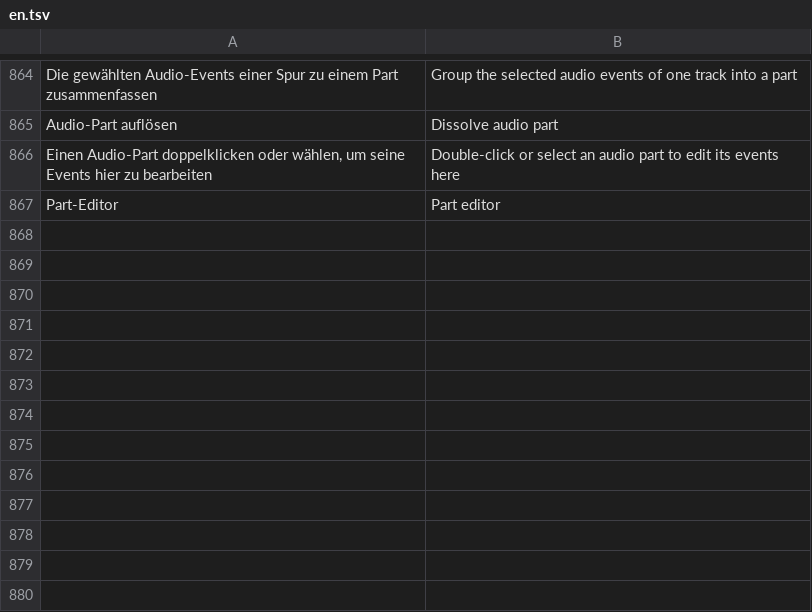
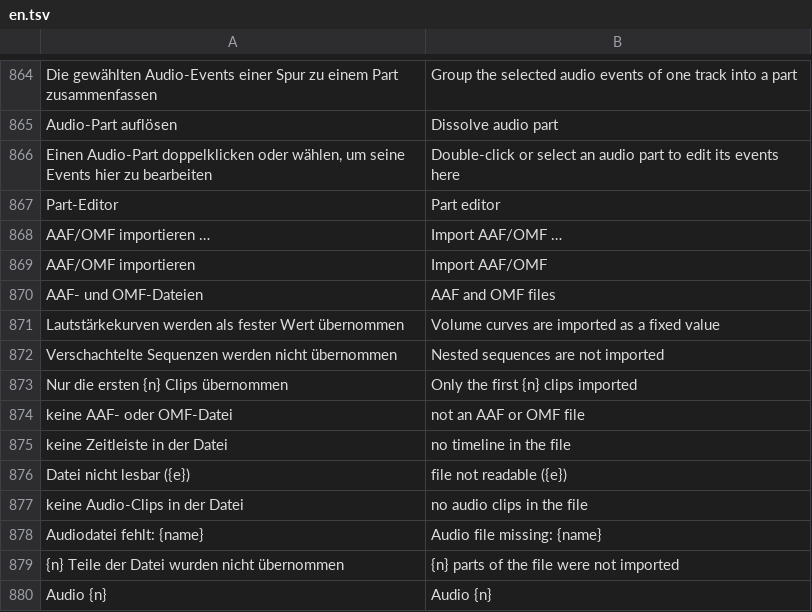
Before and after one commit to ONEFOLD-LABS/StudioCraft, a TSV file: crates/ui/i18n/en.tsv, drawn as a sheet; only a part is shown, gaps mark what is left out; the diff names each change by its address in the sheet, - before the commit and + after, or states it on an @@ line.

```diff
--- a/crates/ui/i18n/en.tsv
+++ b/crates/ui/i18n/en.tsv
+row 868: AAF/OMF importieren … | Import AAF/OMF …
+row 869: AAF/OMF importieren | Import AAF/OMF
+row 870: AAF- und OMF-Dateien | AAF and OMF files
+row 871: Lautstärkekurven werden als fester Wert übernommen | Volume curves are imported as a fixed value
+row 872: Verschachtelte Sequenzen werden nicht übernommen | Nested sequences are not imported
+row 873: Nur die ersten {n} Clips übernommen | Only the first {n} clips imported
+row 874: keine AAF- oder OMF-Datei | not an AAF or OMF file
+row 875: keine Zeitleiste in der Datei | no timeline in the file
+row 876: Datei nicht lesbar ({e}) | file not readable ({e})
+row 877: keine Audio-Clips in der Datei | no audio clips in the file
+row 878: Audiodatei fehlt: {name} | Audio file missing: {name}
+row 879: {n} Teile der Datei wurden nicht übernommen | {n} parts of the file were not imported
+row 880: Audio {n} | Audio {n}
```
Also changed, not shown: 11 other files.
